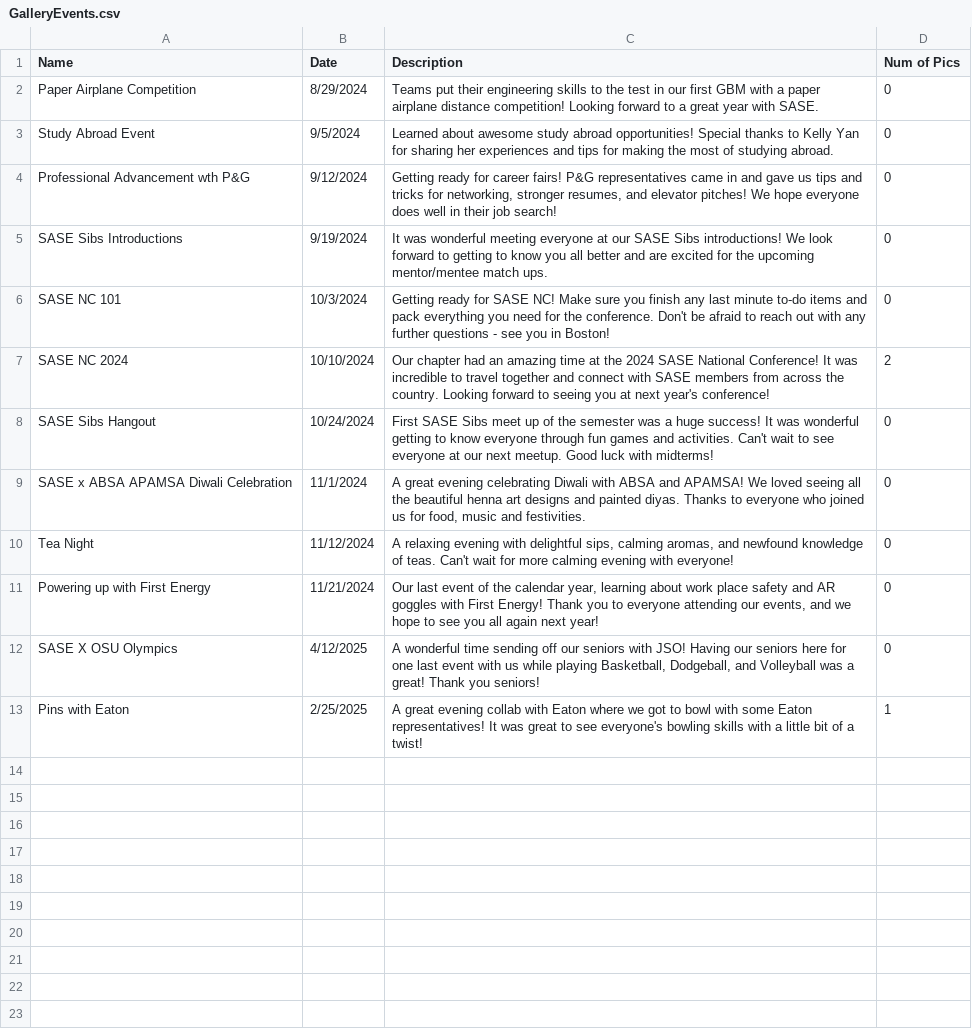
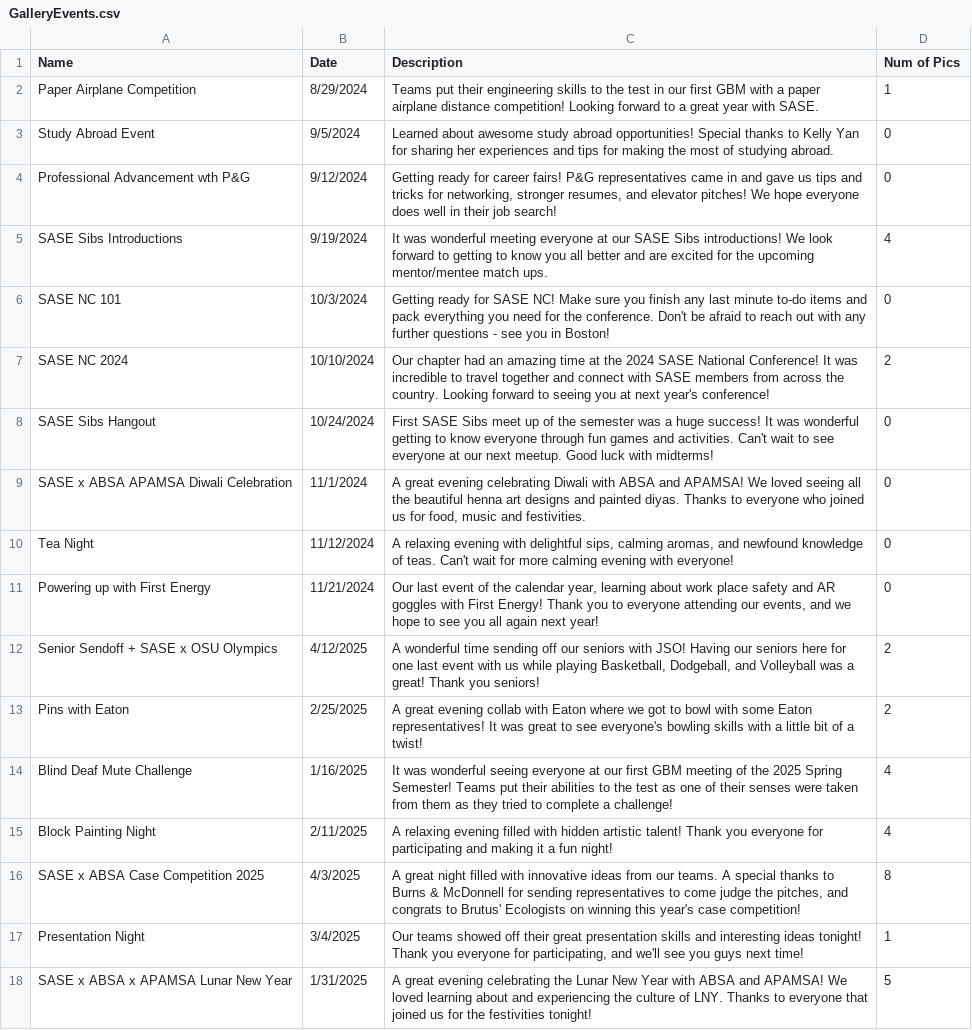
Before and after one commit to azdoc21/SaseSite, a CSV file: CSV_info/GalleryEvents.csv, drawn as a sheet.

Commit message:
Update GalleryEvents.csv

```diff
--- a/CSV_info/GalleryEvents.csv
+++ b/CSV_info/GalleryEvents.csv
@@ -1,6 +1,6 @@
 Name,Date,Description,Num of Pics
-Paper Airplane Competition,8/29/2024,Teams put their engineering skills to the test in our first GBM with a paper airplane distance competition! Looking forward to a great year with SASE.,0
+Paper Airplane Competition,8/29/2024,Teams put their engineering skills to the test in our first GBM with a paper airplane distance competition! Looking forward to a great year with SASE.,1
 Study Abroad Event,9/5/2024,Learned about awesome study abroad opportunities! Special thanks to Kelly Yan for sharing her experiences and tips for making the most of studying abroad.,0
 Professional Advancement wth P&G,9/12/2024,"Getting ready for career fairs! P&G representatives came in and gave us tips and tricks for networking, stronger resumes, and elevator pitches! We hope everyone does well in their job search!",0
-SASE Sibs Introductions,9/19/2024,It was wonderful meeting everyone at our SASE Sibs introductions! We look forward to getting to know you all better and are excited for the upcoming mentor/mentee match ups.,0
+SASE Sibs Introductions,9/19/2024,It was wonderful meeting everyone at our SASE Sibs introductions! We look forward to getting to know you all better and are excited for the upcoming mentor/mentee match ups.,4
 SASE NC 101,10/3/2024,Getting ready for SASE NC! Make sure you finish any last minute to-do items and pack everything you need for the conference. Don't be afraid to reach out with any further questions - see you in Boston!,0
@@ -11,3 +11,8 @@ Tea Night,11/12/2024,"A relaxing evening with delightful sips, calming aromas, a
 Powering up with First Energy,11/21/2024,"Our last event of the calendar year, learning about work place safety and AR goggles with First Energy! Thank you to everyone attending our events, and we hope to see you all again next year!",0
-SASE X OSU Olympics,4/12/2025,"A wonderful time sending off our seniors with JSO! Having our seniors here for one last event with us while playing Basketball, Dodgeball, and Volleyball was a great! Thank you seniors!",0
-Pins with Eaton, 2/25/2025,"A great evening collab with Eaton where we got to bowl with some Eaton representatives! It was great to see everyone's bowling skills with a little bit of a twist!",1
+Senior Sendoff + SASE x OSU Olympics,4/12/2025,"A wonderful time sending off our seniors with JSO! Having our seniors here for one last event with us while playing Basketball, Dodgeball, and Volleyball was a great! Thank you seniors!",2
+Pins with Eaton, 2/25/2025,"A great evening collab with Eaton where we got to bowl with some Eaton representatives! It was great to see everyone's bowling skills with a little bit of a twist!",2
+Blind Deaf Mute Challenge, 1/16/2025, "It was wonderful seeing everyone at our first GBM meeting of the 2025 Spring Semester! Teams put their abilities to the test as one of their senses were taken from them as they tried to complete a challenge!",4
+Block Painting Night, 2/11/2025, "A relaxing evening filled with hidden artistic talent! Thank you everyone for participating and making it a fun night!",4
+SASE x ABSA Case Competition 2025, 4/3/2025,"A great night filled with innovative ideas from our teams. A special thanks to Burns & McDonnell for sending representatives to come judge the pitches, and congrats to Brutus' Ecologists on winning this year's case competition!", 8
+Presentation Night, 3/4/2025,"Our teams showed off their great presentation skills and interesting ideas tonight! Thank you everyone for participating, and we'll see you guys next time!",1
+SASE x ABSA x APAMSA Lunar New Year, 1/31/2025,"A great evening celebrating the Lunar New Year with ABSA and APAMSA! We loved learning about and experiencing the culture of LNY. Thanks to everyone that joined us for the festivities tonight!", 5
```
